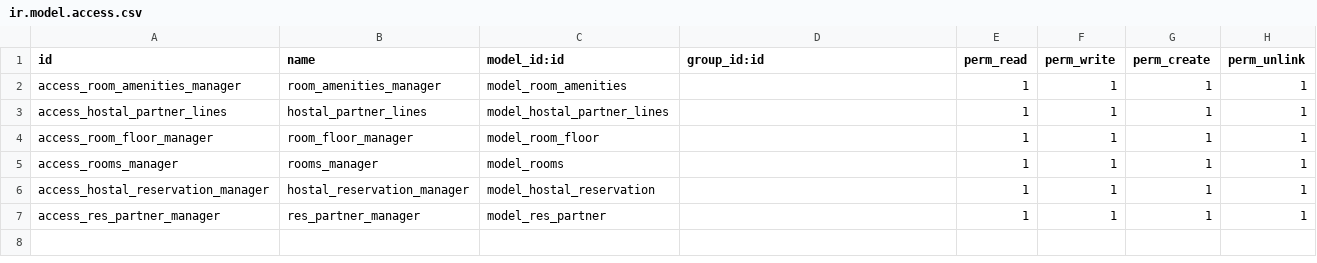
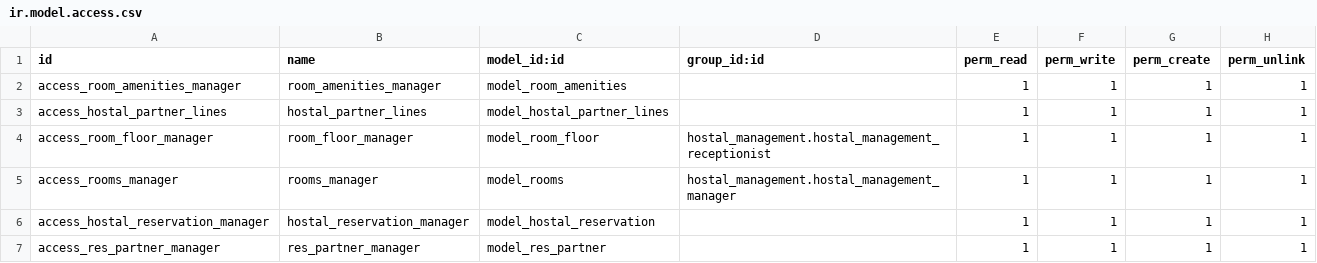
Before and after one commit to countsrl/curso_odoo, a CSV file: hostal_management/security/ir.model.access.csv, drawn as a sheet.

```diff
--- a/hostal_management/security/ir.model.access.csv
+++ b/hostal_management/security/ir.model.access.csv
@@ -3,4 +3,4 @@ access_room_amenities_manager,room_amenities_manager,model_room_amenities,,1,1,1
 access_hostal_partner_lines,hostal_partner_lines,model_hostal_partner_lines,,1,1,1,1
-access_room_floor_manager,room_floor_manager,model_room_floor,,1,1,1,1
-access_rooms_manager,rooms_manager,model_rooms,,1,1,1,1
+access_room_floor_manager,room_floor_manager,model_room_floor,hostal_management.hostal_management_receptionist,1,1,1,1
+access_rooms_manager,rooms_manager,model_rooms,hostal_management.hostal_management_manager,1,1,1,1
 access_hostal_reservation_manager,hostal_reservation_manager,model_hostal_reservation,,1,1,1,1
```
Also changed, not shown: 3 other files.
